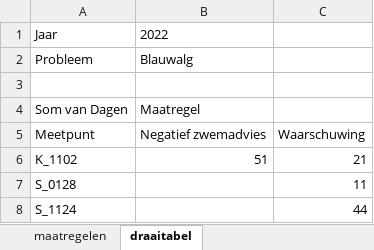
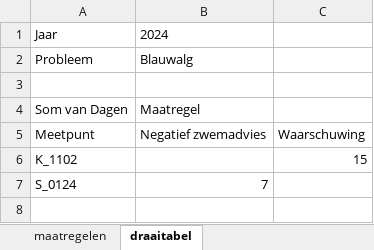
Before and after one commit to HHSK-wkl/wklrap_2024, an Excel workbook: data/Zwemwater maatregelen vanaf 2012 v2.xlsx, sheet draaitabel, drawn as a sheet; values as stored, in another font and other column widths than the file's, no borders; removed rows and columns are numbered as before the commit, all else as after; the diff names each change by its address in the sheet, - before the commit and + after, or states it on an @@ line.

```diff
--- a/data/Zwemwater maatregelen vanaf 2012 v2.xlsx (sheet draaitabel)
+++ b/data/Zwemwater maatregelen vanaf 2012 v2.xlsx (sheet draaitabel)
-B1: 2022
+B1: 2024
-B6: 51
+B6: (empty)
-C6: 21
+C6: 15
-row 7: S_0128 |  | 11
-row 8: S_1124 |  | 44
+row 7: S_0124 | 7
```
Also changed, not shown: sheet maatregelen.
